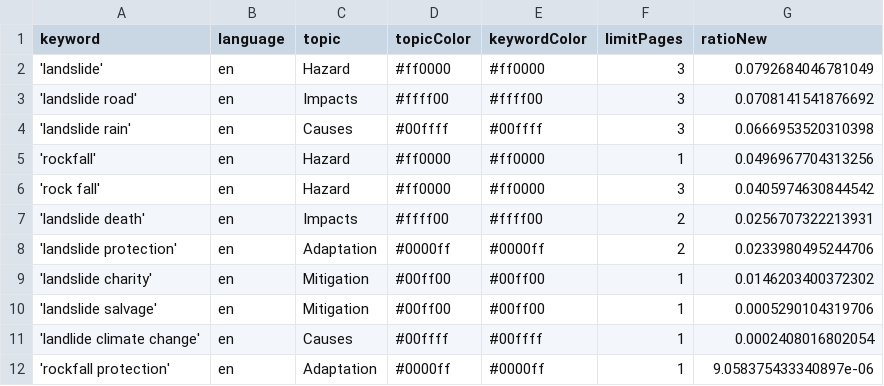
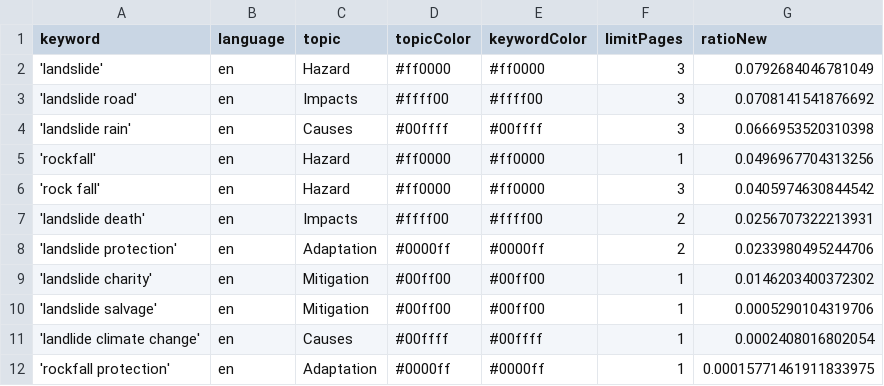
Before and after one commit to celiapi-news/landslideIsComing, a CSV file: keywords.csv, drawn as a sheet.

Commit message:
Commit from GitHub Actions (harvest:0.0)

```diff
--- a/keywords.csv
+++ b/keywords.csv
@@ -11,2 +11,2 @@ keyword,language,topic,topicColor,keywordColor,limitPages,ratioNew
 'landlide climate change',en,Causes,#00ffff,#00ffff,1,0.0002408016802054
-'rockfall protection',en,Adaptation,#0000ff,#0000ff,1,9.058375433340897e-06
+'rockfall protection',en,Adaptation,#0000ff,#0000ff,1,0.00015771461911833975
```
